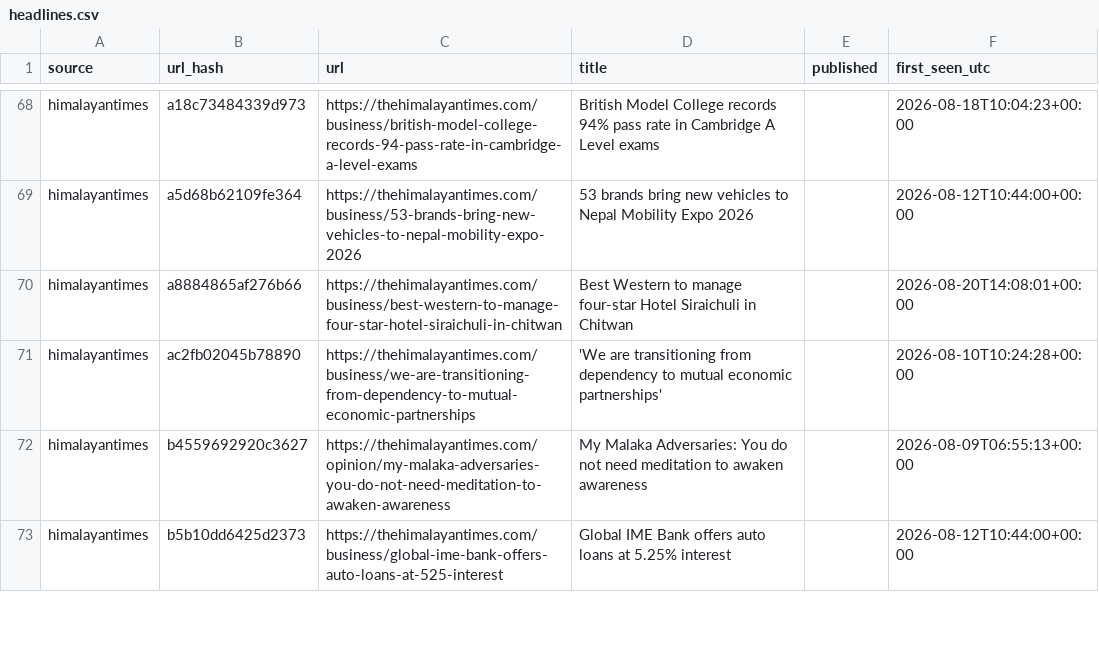
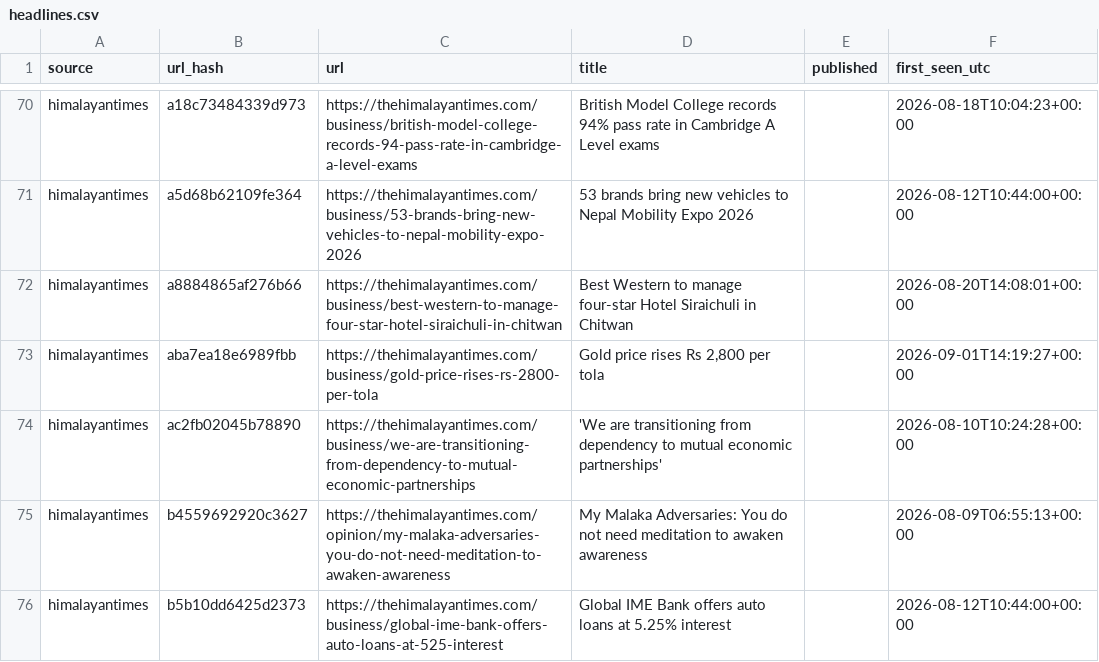
Before and after one commit to Aabaran7/nepse-forecast, a CSV file: data-mirror/news/headlines.csv, drawn as a sheet; only a part is shown, gaps mark what is left out; the diff covers the shown part only; the diff names each change by its address in the sheet, - before the commit and + after, or states it on an @@ line.

```diff
--- a/data-mirror/news/headlines.csv
+++ b/data-mirror/news/headlines.csv
+row 73: himalayantimes | aba7ea18e6989fbb | https://thehimalayantimes.com/business/gold-price-rises-rs-2800-per-tola | Gold price rises Rs 2,800 per tola |  | 2026-09-01T14:19:27+00:00
```
Also changed, not shown: 13 added rows elsewhere in this file, data-mirror/archive/_manifest.csv, data-mirror/archive/indices.csv, 7 other files.
